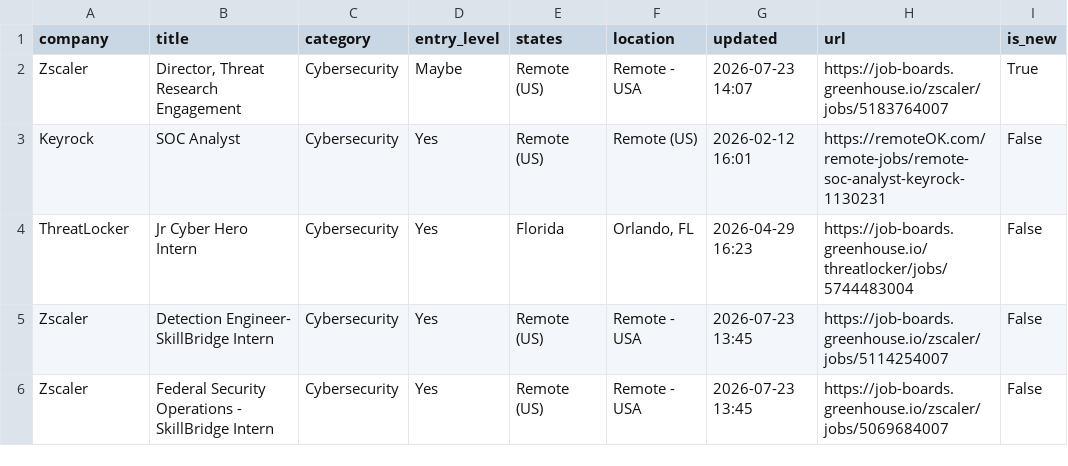
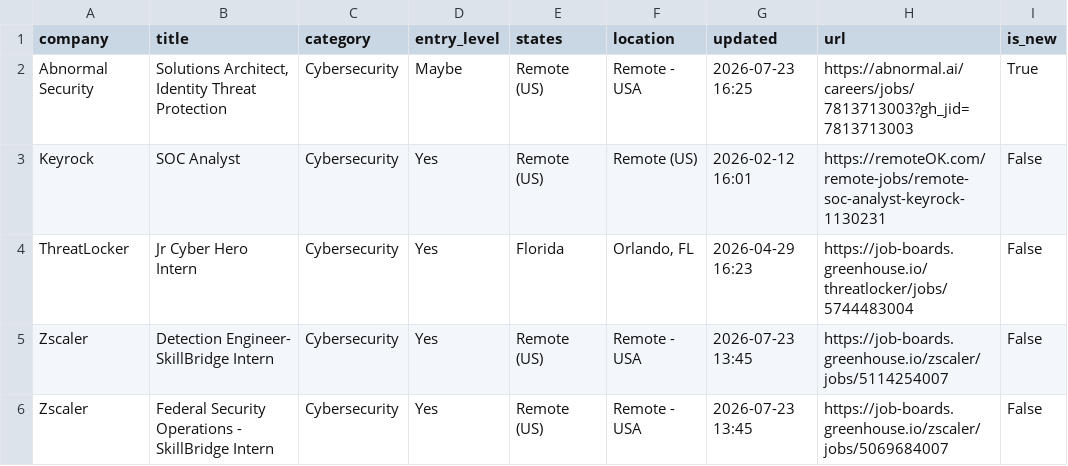
Before and after one commit to bikloz50/cybersecurity-job-tracker, a CSV file: cyber_jobs.csv, drawn as a sheet; only a part is shown; the diff covers the shown part only.

```diff
--- a/cyber_jobs.csv
+++ b/cyber_jobs.csv
@@ -1,3 +1,3 @@
 company,title,category,entry_level,states,location,updated,url,is_new
-Zscaler,"Director, Threat Research Engagement",Cybersecurity,Maybe,Remote (US),Remote - USA,2026-07-23 14:07,https://job-boards.greenhouse.io/zscaler/jobs/5183764007,True
+Abnormal Security,"Solutions Architect, Identity Threat Protection",Cybersecurity,Maybe,Remote (US),Remote - USA,2026-07-23 16:25,https://abnormal.ai/careers/jobs/7813713003?gh_jid=7813713003,True
 Keyrock,SOC Analyst,Cybersecurity,Yes,Remote (US),Remote (US),2026-02-12 16:01,https://remoteOK.com/remote-jobs/remote-soc-analyst-keyrock-1130231,False
```
Also changed, not shown: 1 added row, 2 removed rows and 1 edited cell elsewhere in this file, 3 other files.
